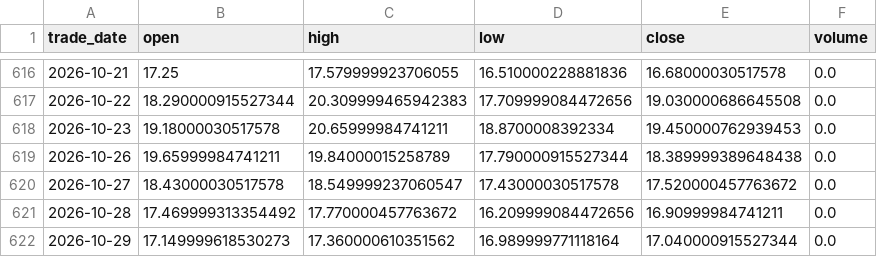
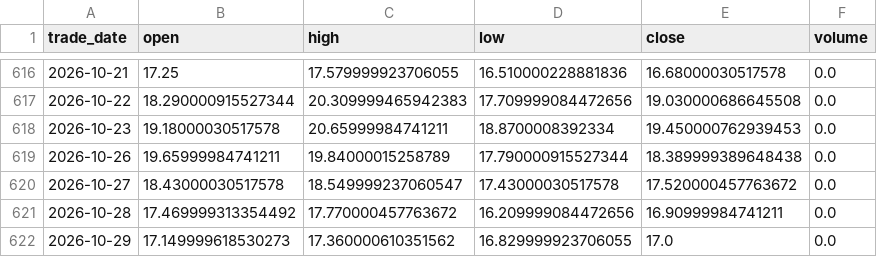
Before and after one commit to cloudontheroad/moneymore, a CSV file: data/leveraged-etf/VIX.csv, drawn as a sheet; only a part is shown, gaps mark what is left out.

```diff
--- a/data/leveraged-etf/VIX.csv
+++ b/data/leveraged-etf/VIX.csv
@@ -621,2 +621,2 @@ trade_date,open,high,low,close,volume
 2026-10-28,17.469999313354492,17.770000457763672,16.209999084472656,16.90999984741211,0.0
-2026-10-29,17.149999618530273,17.360000610351562,16.989999771118164,17.040000915527344,0.0
+2026-10-29,17.149999618530273,17.360000610351562,16.829999923706055,17.0,0.0
```
Also changed, not shown: data/leveraged-etf/QQQ.csv, data/leveraged-etf/SQQQ.csv, 19 other files.
